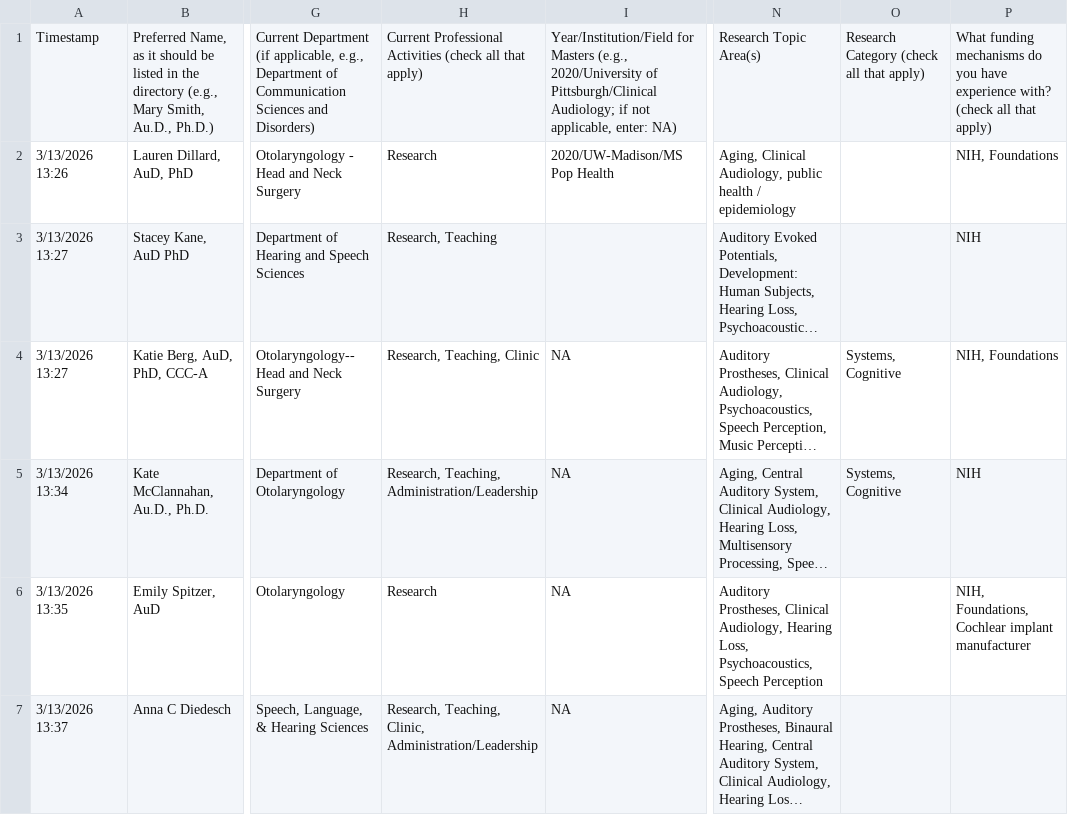
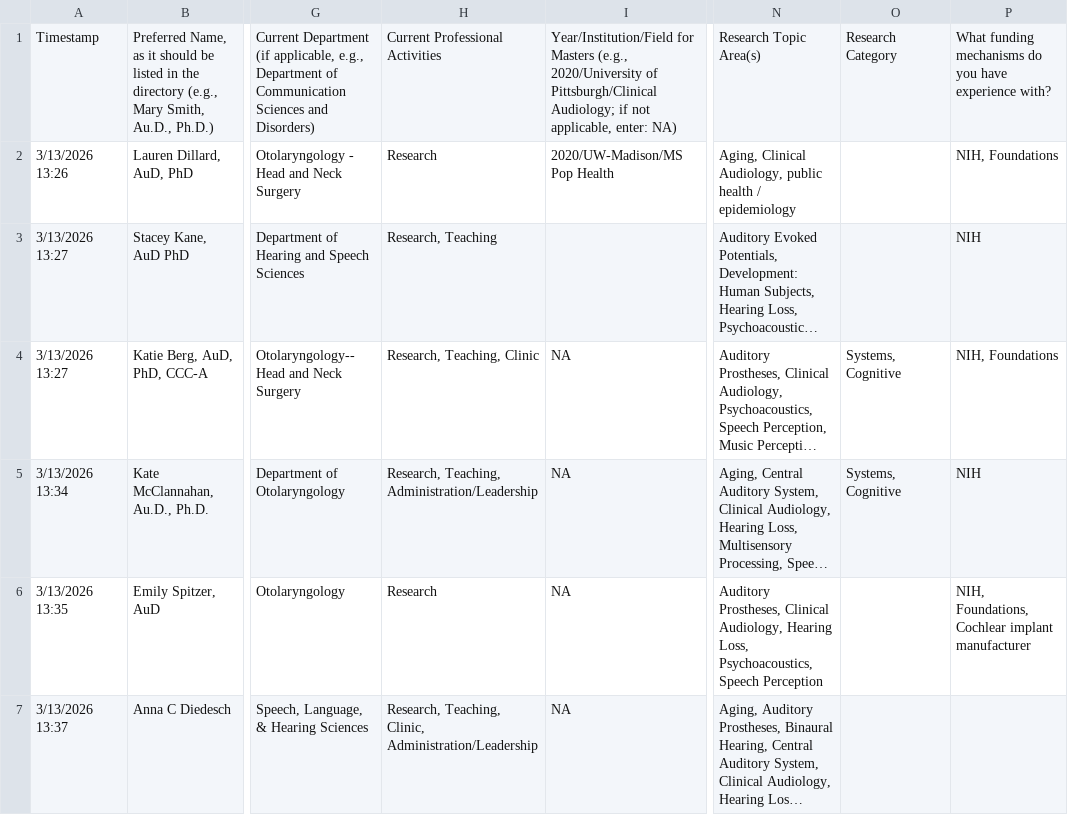
Before and after one commit to hausersn1/ACSC, a CSV file: directory_data.csv, drawn as a sheet; only a part is shown, gaps mark what is left out; long unchanged cells end in …; the diff names each change by its address in the sheet, - before the commit and + after, or states it on an @@ line.

Commit message:
Remove '(check all that apply)' from headers and filters

```diff
--- a/directory_data.csv
+++ b/directory_data.csv
-H1: Current Professional Activities (check all that apply)
+H1: Current Professional Activities
-O1: Research Category (check all that apply)
+O1: Research Category
-P1: …experience with? (check all that apply)
+P1: …experience with?
```
Also changed, not shown: 1 other file.
